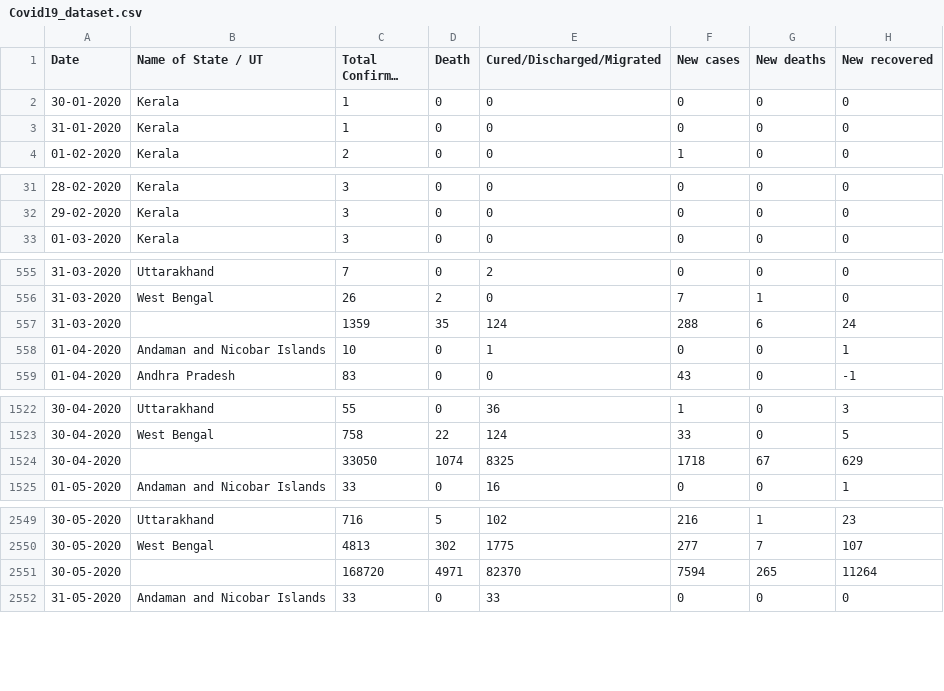
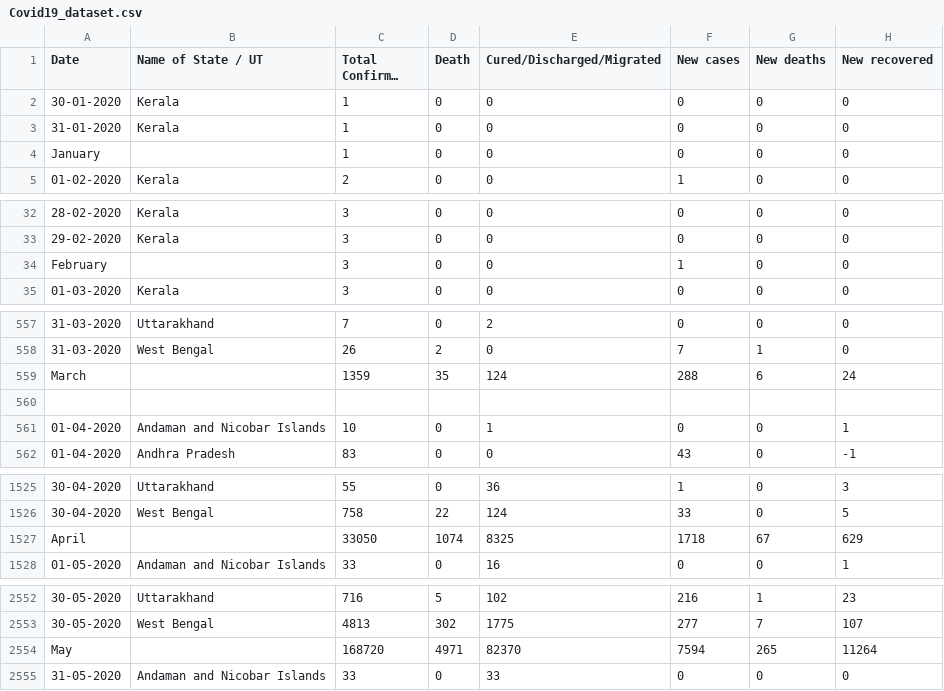
Before and after one commit to Jeet2807/ITA_DashBoard, a CSV file: Covid19_dataset.csv, drawn as a sheet; only a part is shown, gaps mark what is left out; long unchanged cells end in …; addresses are those after the commit; the diff covers the shown part only; the diff names each change by its address in the sheet, - before the commit and + after, or states it on an @@ line.

Commit message:
Add files via upload
Added Monthwise Values to the Dataset

```diff
--- a/Covid19_dataset.csv
+++ b/Covid19_dataset.csv
+row 4: January |  | 1 | 0 | 0 | 0 | 0 | 0
+row 34: February |  | 3 | 0 | 0 | 1 | 0 | 0
-A559 (Date): 31-03-2020
+A559 (Date): March
+row 560: (empty)
-A1527 (Date): 30-04-2020
+A1527 (Date): April
-A2554 (Date): 30-05-2020
+A2554 (Date): May
```
Also changed, not shown: 2 edited cells elsewhere in this file.
